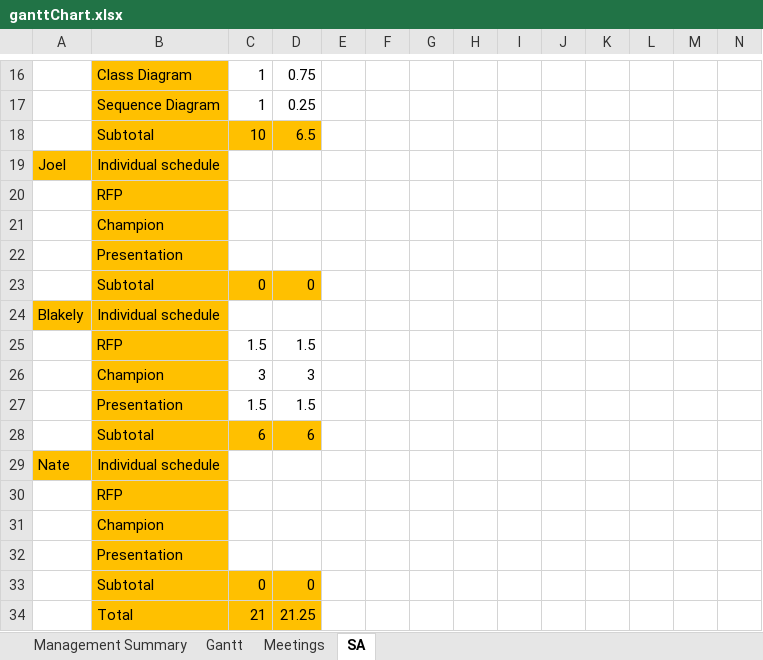
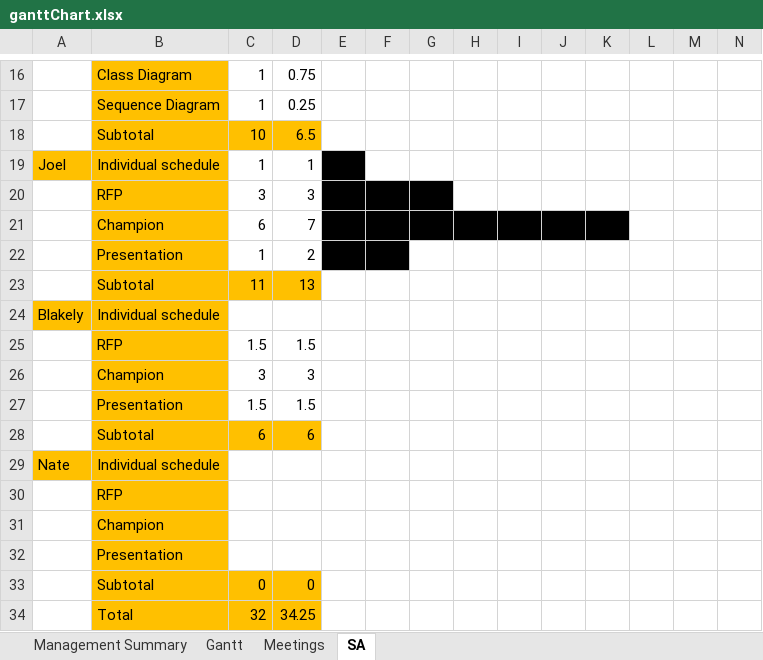
Before and after one commit to Corbono2/Banana-Clone, an Excel workbook: docs/ganttChart.xlsx, sheet SA, drawn as a sheet; only a part is shown, gaps mark what is left out; values as stored, in another font and other column widths than the file's, no borders; removed rows and columns are numbered as before the commit, all else as after; rows hold the shown columns only; the diff names each change by its address in the sheet, - before the commit and + after, or states it on an @@ line.

```diff
--- a/docs/ganttChart.xlsx (sheet SA)
+++ b/docs/ganttChart.xlsx (sheet SA)
-C19: (empty)
+C19: 1
-D19: (empty)
+D19: 1
-E19 fill: none
+E19 fill: #000000
-row 20:  | RFP
-row 21:  | Champion
-row 22:  | Presentation
-row 23:  | Subtotal | 0 | 0
+row 20:  | RFP | 3 | 3
+row 21:  | Champion | 6 | 7
+row 22:  | Presentation | 1 | 2
+row 23:  | Subtotal | 11 | 13
-row 34:  | Total | 21 | 21.25
+row 34:  | Total | 32 | 34.25
```
Also changed, not shown: sheet Gantt.
